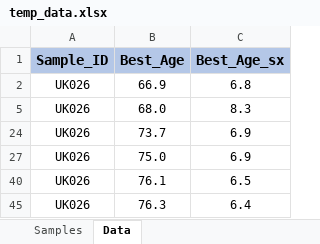
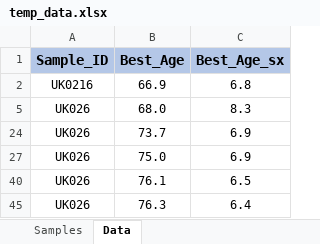
Before and after one commit to morganbrooks/MDAPy, an Excel workbook: data/temp_data.xlsx, sheet Data, drawn as a sheet; only a part is shown; values as stored, in another font and other column widths than the file's, no borders; charts and pictures not drawn; the diff names each change by its address in the sheet, - before the commit and + after, or states it on an @@ line.

```diff
--- a/data/temp_data.xlsx (sheet Data)
+++ b/data/temp_data.xlsx (sheet Data)
-A2 (Sample_ID): UK026
+A2 (Sample_ID): UK0216
```
Also changed, not shown: charts or pictures, 3 other files.
